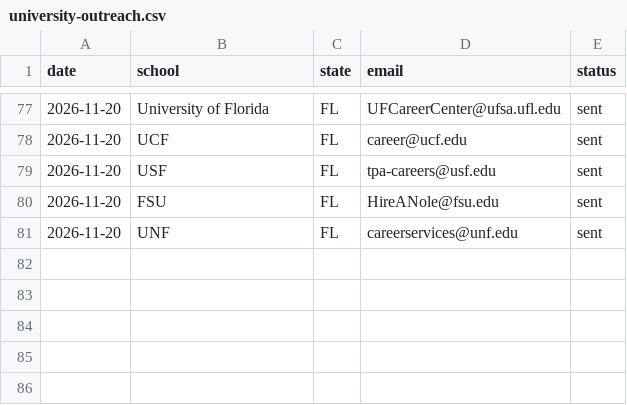
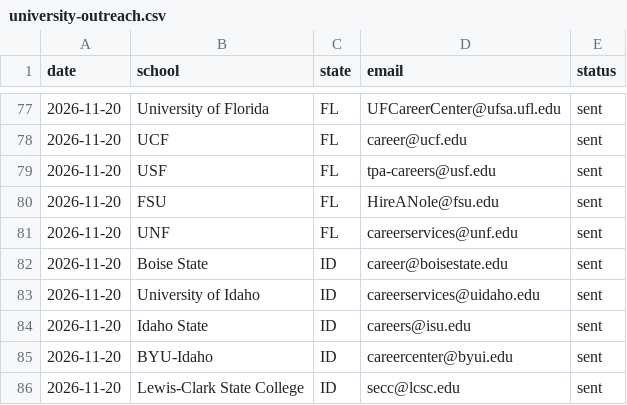
Before and after one commit to antonyfranklin29/Fortune-Jobs-Ai, a CSV file: docs/ops/university-outreach.csv, drawn as a sheet; only a part is shown, gaps mark what is left out.

```diff
--- a/docs/ops/university-outreach.csv
+++ b/docs/ops/university-outreach.csv
@@ -81 +81,6 @@ date,school,state,email,status
 2026-11-20,UNF,FL,careerservices@unf.edu,sent
+2026-11-20,Boise State,ID,career@boisestate.edu,sent
+2026-11-20,University of Idaho,ID,careerservices@uidaho.edu,sent
+2026-11-20,Idaho State,ID,careers@isu.edu,sent
+2026-11-20,BYU-Idaho,ID,careercenter@byui.edu,sent
+2026-11-20,Lewis-Clark State College,ID,secc@lcsc.edu,sent
```
